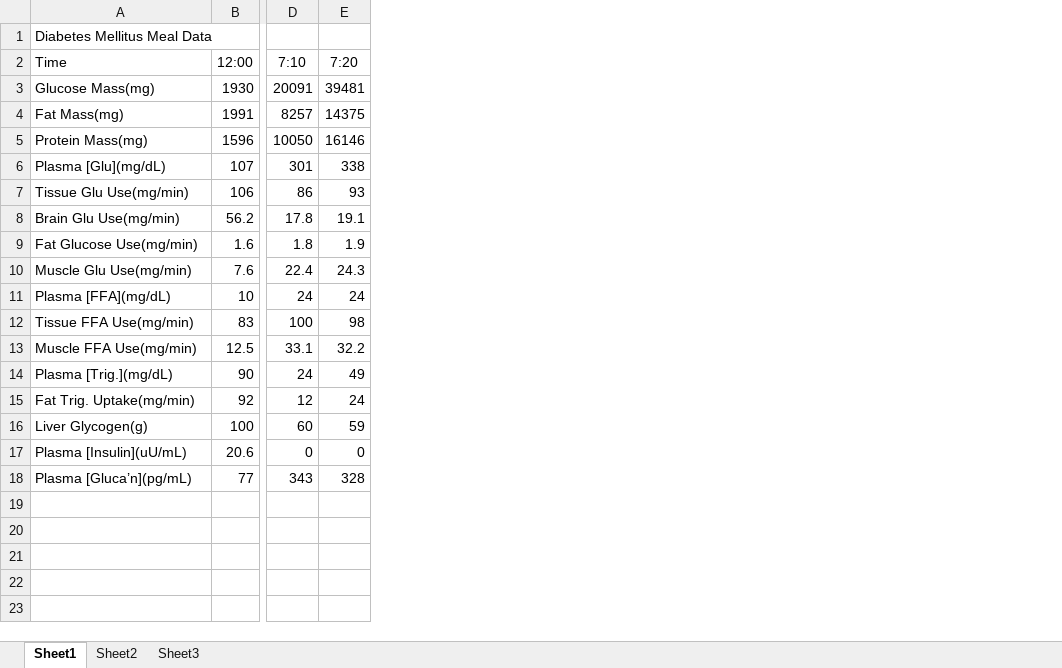
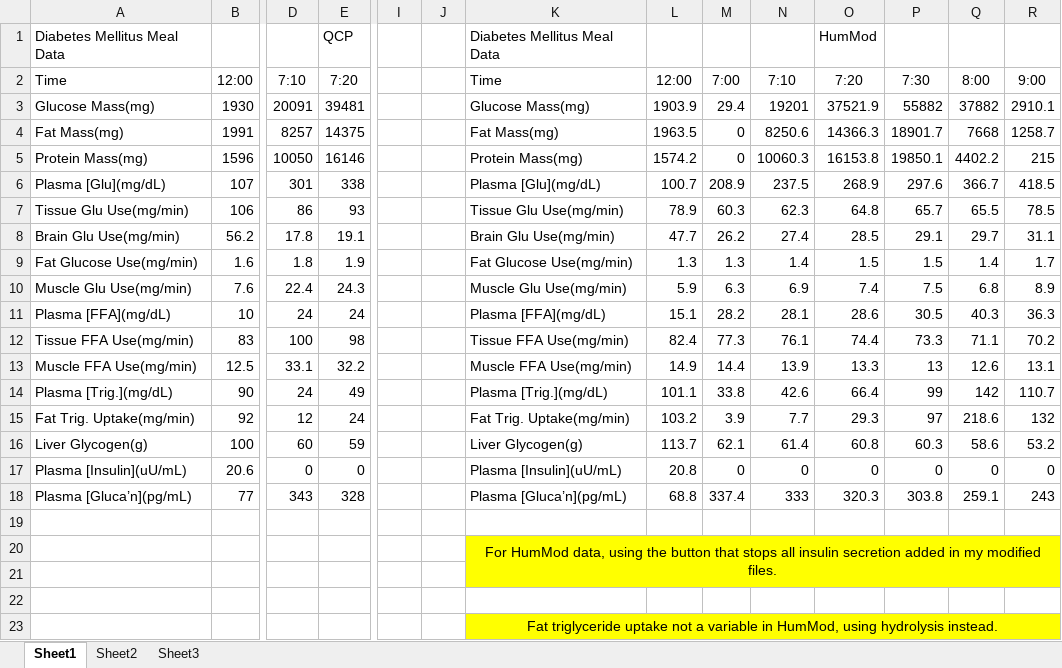
Before and after one commit to HumMod/labs, an Excel workbook: 16_diabetes_mellitus/16_diabetes_mellitus_data.xlsx, sheet Sheet1, drawn as a sheet; only a part is shown, gaps mark what is left out; values as stored, in another font and other column widths than the file's, no borders; rows hold the shown columns only; the diff names each change by its address in the sheet, - before the commit and + after, or states it on an @@ line.

Commit message:
Adding HumMod data to Lab 16

```diff
--- a/16_diabetes_mellitus/16_diabetes_mellitus_data.xlsx (sheet Sheet1)
+++ b/16_diabetes_mellitus/16_diabetes_mellitus_data.xlsx (sheet Sheet1)
+column I, empty
+column J, empty
+column K, rows 1-18: Diabetes Mellitus Meal Data | Time | Glucose Mass(mg) | Fat Mass(mg) | Protein Mass(mg) | Plasma [Glu](mg/dL) | Tissue Glu Use(mg/min) | Brain Glu Use(mg/min) | Fat Glucose Use(mg/min) | Muscle Glu Use(mg/min) | Plasma [FFA](mg/dL) | Tissue FFA Use(mg/min) | Muscle FFA Use(mg/min) | Plasma [Trig.](mg/dL) | Fat Trig. Uptake(mg/min) | Liver Glycogen(g) | Plasma [Insulin](uU/mL) | Plasma [Gluca’n](pg/mL)
+column L, rows 2-18: 12:00 | 1903.9 | 1963.5 | 1574.2 | 100.7 | 78.9 | 47.7 | 1.3 | 5.9 | 15.1 | 82.4 | 14.9 | 101.1 | 103.2 | 113.7 | 20.8 | 68.8
+column M, rows 2-18: 7:00 | 29.4 | 0 | 0 | 208.9 | 60.3 | 26.2 | 1.3 | 6.3 | 28.2 | 77.3 | 14.4 | 33.8 | 3.9 | 62.1 | 0 | 337.4
+column N, rows 2-18: 7:10 | 19201 | 8250.6 | 10060.3 | 237.5 | 62.3 | 27.4 | 1.4 | 6.9 | 28.1 | 76.1 | 13.9 | 42.6 | 7.7 | 61.4 | 0 | 333
+column O, rows 1-18: HumMod | 7:20 | 37521.9 | 14366.3 | 16153.8 | 268.9 | 64.8 | 28.5 | 1.5 | 7.4 | 28.6 | 74.4 | 13.3 | 66.4 | 29.3 | 60.8 | 0 | 320.3
+column P, rows 2-18: 7:30 | 55882 | 18901.7 | 19850.1 | 297.6 | 65.7 | 29.1 | 1.5 | 7.5 | 30.5 | 73.3 | 13 | 99 | 97 | 60.3 | 0 | 303.8
+column Q, rows 2-18: 8:00 | 37882 | 7668 | 4402.2 | 366.7 | 65.5 | 29.7 | 1.4 | 6.8 | 40.3 | 71.1 | 12.6 | 142 | 218.6 | 58.6 | 0 | 259.1
+column R, rows 2-18: 9:00 | 2910.1 | 1258.7 | 215 | 418.5 | 78.5 | 31.1 | 1.7 | 8.9 | 36.3 | 70.2 | 13.1 | 110.7 | 132 | 53.2 | 0 | 243
-E1: (empty)
+E1: QCP
+row 19: (empty)
+row 20:  |  |  |  |  |  | For HumMod data, using the button that stops all insulin secretion added in my modified files.
+row 21: (empty)
+row 22: (empty)
+row 23:  |  |  |  |  |  | Fat triglyceride uptake not a variable in HumMod, using hydrolysis instead.
```
